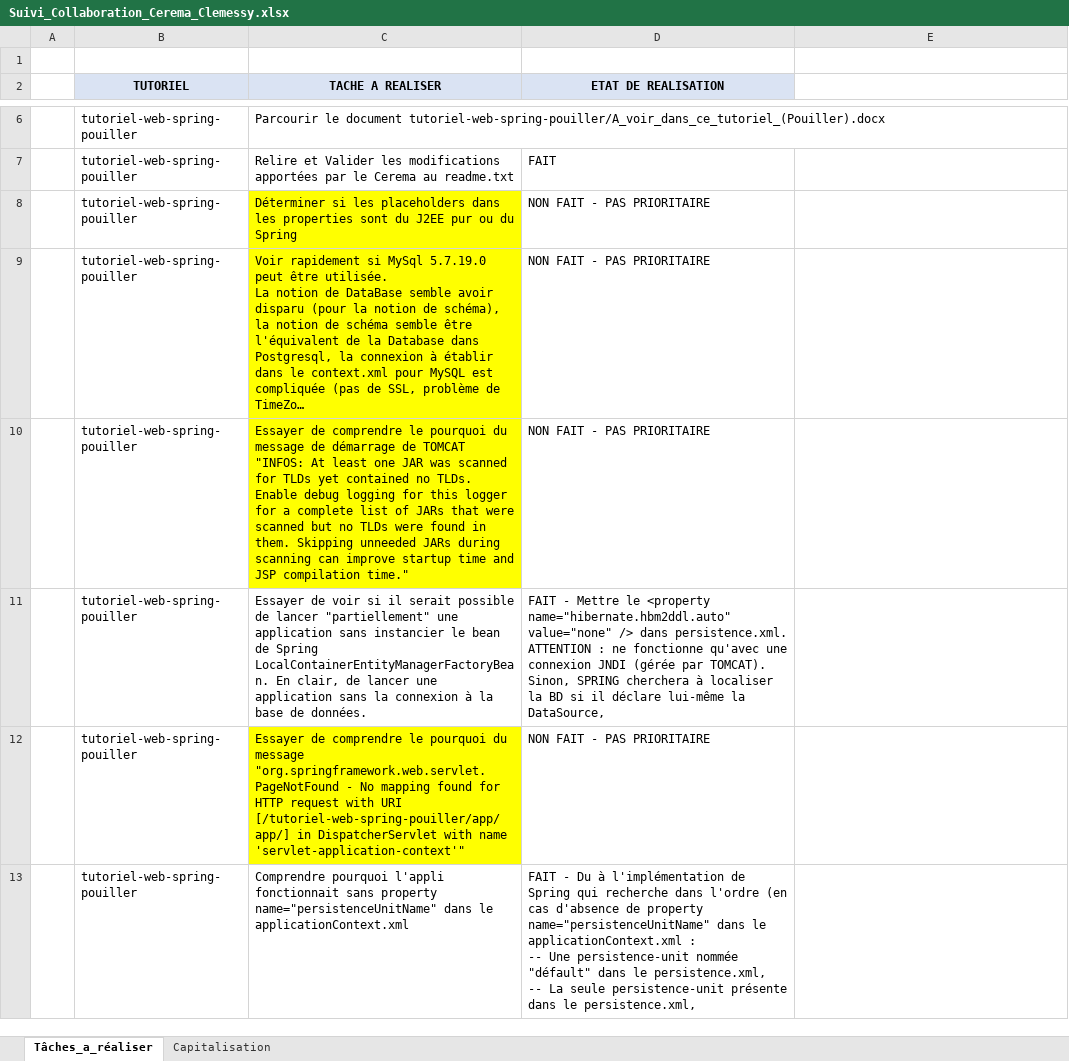
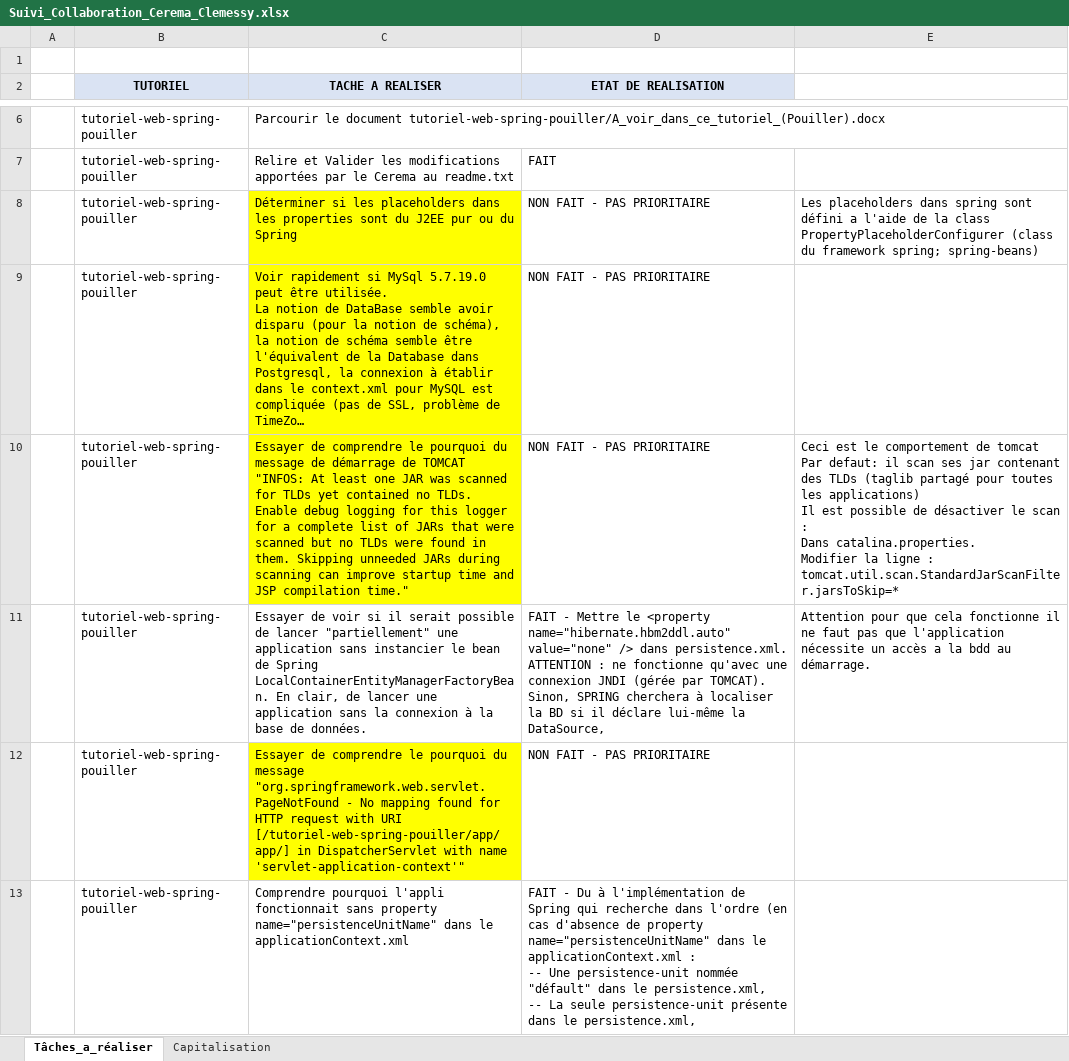
Before and after one commit to DanielLEVY25021961/tutoriel-web-spring-pouiller, an Excel workbook: Suivi_Collaboration_Cerema_Clemessy.xlsx, sheet Tâches_a_réaliser, drawn as a sheet; only a part is shown, gaps mark what is left out; long unchanged cells end in …; values as stored, in another font and other column widths than the file's, no borders; ↵ is a line break in a cell; the diff covers the shown part only; the diff names each change by its address in the sheet, - before the commit and + after, or states it on an @@ line.

```diff
--- a/Suivi_Collaboration_Cerema_Clemessy.xlsx (sheet Tâches_a_réaliser)
+++ b/Suivi_Collaboration_Cerema_Clemessy.xlsx (sheet Tâches_a_réaliser)
-E8: (empty)
+E8: Les placeholders dans spring sont défini a l'aide de la class PropertyPlaceholderConfigurer (class du framework spring; spring-beans)
-E10: (empty)
+E10: Ceci est le comportement de tomcat Par defaut: il scan ses jar contenant des TLDs (taglib partagé pour toutes les applications) ↵ Il est possible de désactiver le scan : ↵ Dans catalina.properties. ↵ Modifier la ligne : tomcat.util.scan.StandardJarScanFilter.jarsToSkip=*
-E11: (empty)
+E11: Attention pour que cela fonctionne il ne faut pas que l'application nécessite un accès a la bdd au démarrage.
```
Also changed, not shown: 1 added row, 1 removed row and 4 edited cells elsewhere in this sheet.
